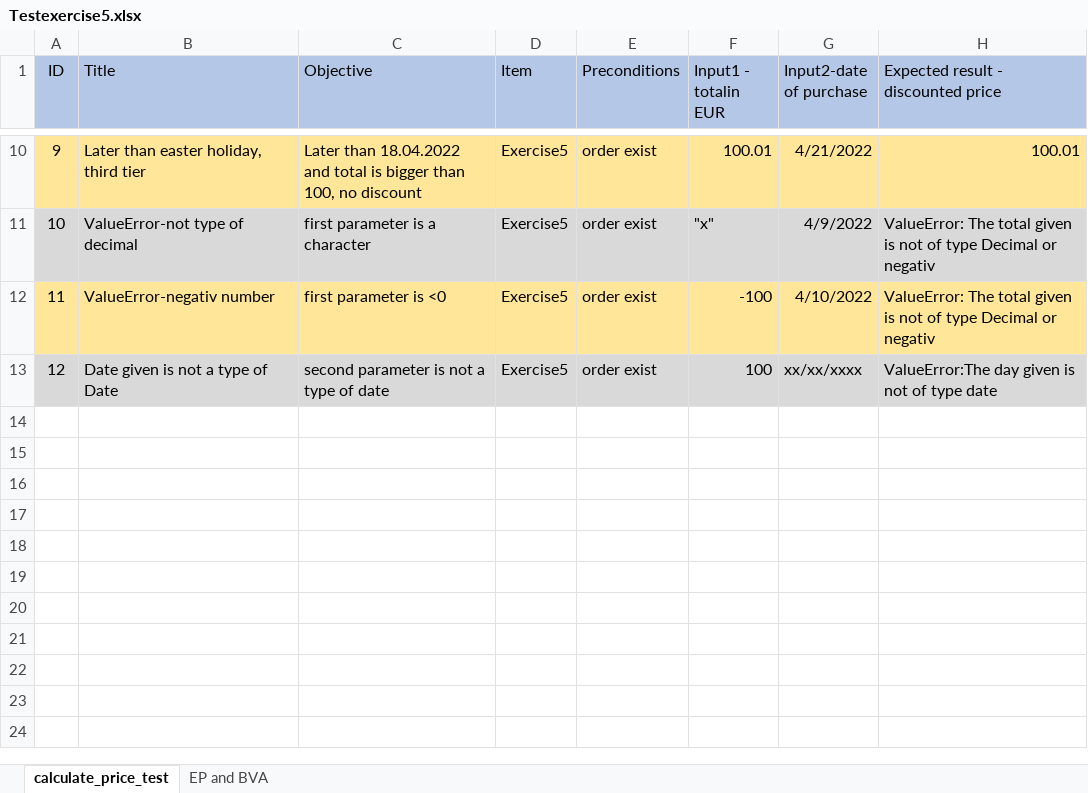
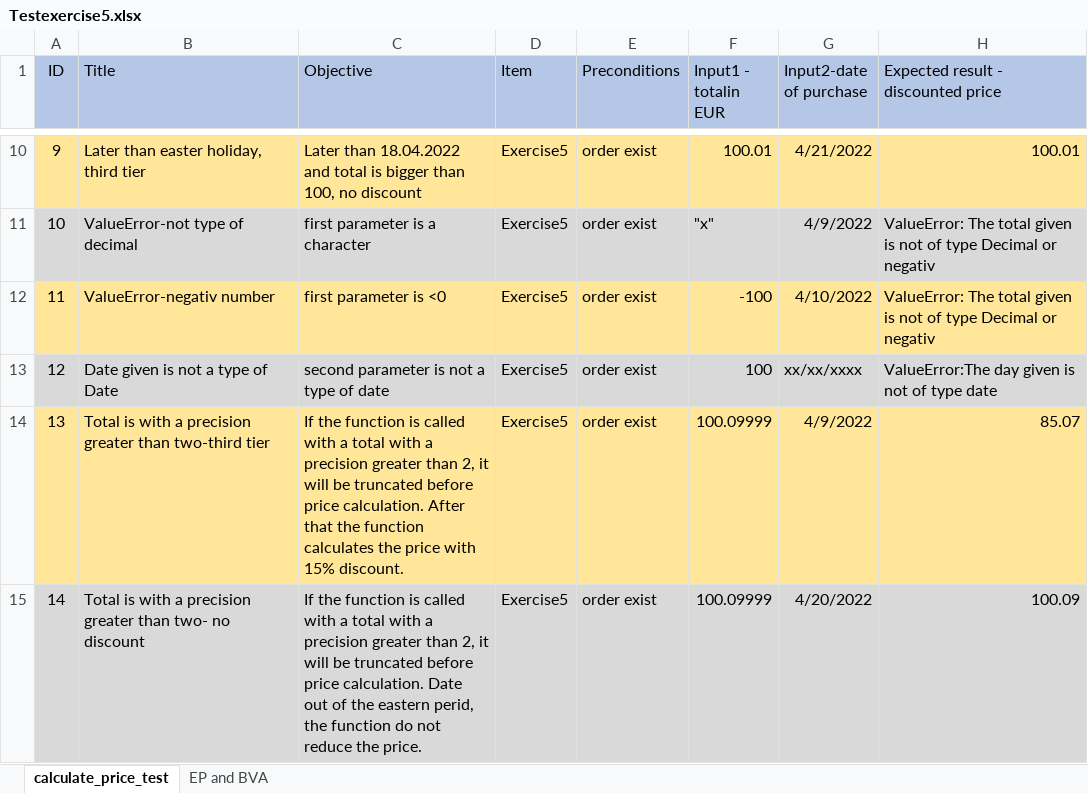
Before and after one commit to gabriellakecskemeti/Easterdiscount, an Excel workbook: Testexercise5.xlsx, sheet calculate_price_test, drawn as a sheet; only a part is shown, gaps mark what is left out; values as stored, in another font and other column widths than the file's, no borders; ↵ is a line break in a cell; the diff names each change by its address in the sheet, - before the commit and + after, or states it on an @@ line.

```diff
--- a/Testexercise5.xlsx (sheet calculate_price_test)
+++ b/Testexercise5.xlsx (sheet calculate_price_test)
+row 14: 13 | Total is with a precision ↵ greater than two-third tier | If the function is called with a total with a precision greater than 2, it will be truncated before price calculation. After that the function calculates the price with 15% discount. | Exercise5 | order exist | 100.09999 | 4/9/2022 | 85.07
+row 15: 14 | Total is with a precision greater than two- no discount | If the function is called with a total with a precision greater than 2, it will be truncated before price calculation. Date out of the eastern perid, the function do not reduce the price. | Exercise5 | order exist | 100.09999 | 4/20/2022 | 100.09
```
Also changed, not shown: 2 other files.
